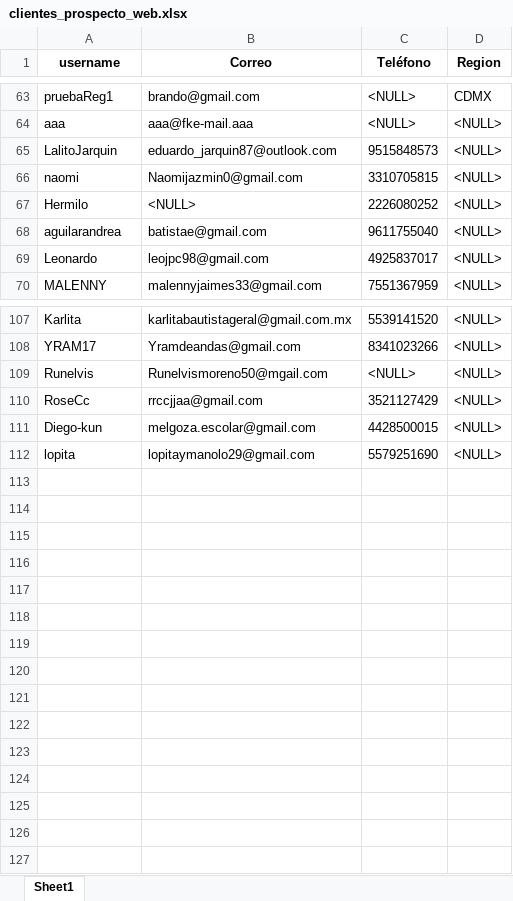
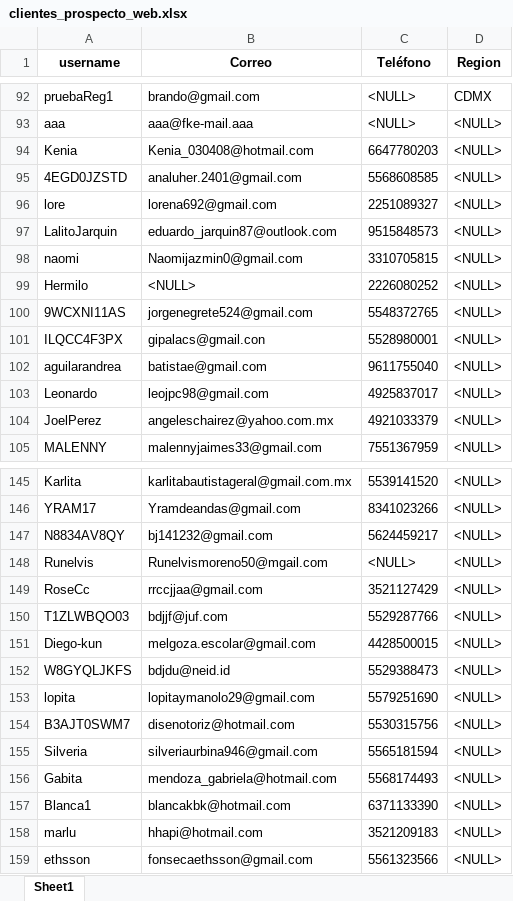
Before and after one commit to BrannMojLop/DataSciense_Elements, an Excel workbook: BusiNext/Clientes/new_reports/clientes_prospecto_web.xlsx, sheet Sheet1, drawn as a sheet; only a part is shown, gaps mark what is left out; values as stored, in another font and other column widths than the file's, no borders; the diff covers the shown part only; the diff names each change by its address in the sheet, - before the commit and + after, or states it on an @@ line.

```diff
--- a/BusiNext/Clientes/new_reports/clientes_prospecto_web.xlsx (sheet Sheet1)
+++ b/BusiNext/Clientes/new_reports/clientes_prospecto_web.xlsx (sheet Sheet1)
+row 94: Kenia | Kenia_030408@hotmail.com | 6647780203 | <NULL>
+row 95: 4EGD0JZSTD | analuher.2401@gmail.com | 5568608585 | <NULL>
+row 96: lore | lorena692@gmail.com | 2251089327 | <NULL>
+row 100: 9WCXNI11AS | jorgenegrete524@gmail.com | 5548372765 | <NULL>
+row 101: ILQCC4F3PX | gipalacs@gmail.con | 5528980001 | <NULL>
+row 104: JoelPerez | angeleschairez@yahoo.com.mx | 4921033379 | <NULL>
+row 147: N8834AV8QY | bj141232@gmail.com | 5624459217 | <NULL>
+row 150: T1ZLWBQO03 | bdjjf@juf.com | 5529287766 | <NULL>
+row 152: W8GYQLJKFS | bdjdu@neid.id | 5529388473 | <NULL>
+row 154: B3AJT0SWM7 | disenotoriz@hotmail.com | 5530315756 | <NULL>
+row 155: Silveria | silveriaurbina946@gmail.com | 5565181594 | <NULL>
+row 156: Gabita | mendoza_gabriela@hotmail.com | 5568174493 | <NULL>
+row 157: Blanca1 | blancakbk@hotmail.com | 6371133390 | <NULL>
+row 158: marlu | hhapi@hotmail.com | 3521209183 | <NULL>
+row 159: ethsson | fonsecaethsson@gmail.com | 5561323566 | <NULL>
```
Also changed, not shown: 33 added rows and 1 removed row elsewhere in this sheet, BusiNext/Clientes/new_reports/expediente_clientes.xlsx, BusiNext/Clientes/utils/telefonos_invalidos.xlsx, 12 other files.
